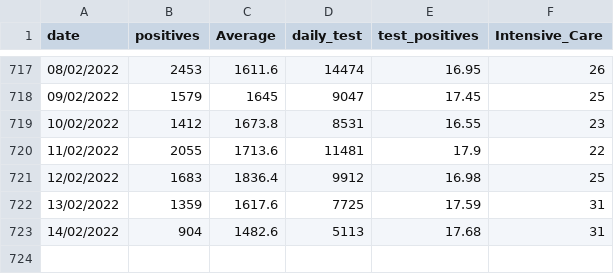
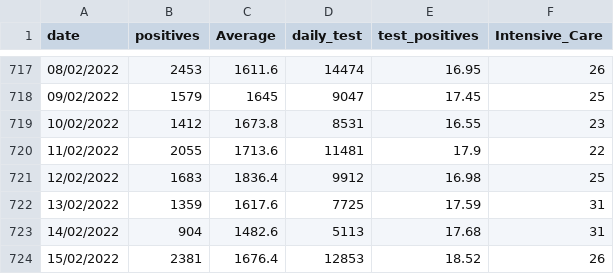
Before and after one commit to royeredouardunive/Covid19, a CSV file: Calabria.csv, drawn as a sheet; only a part is shown, gaps mark what is left out.

Commit message:
Daily Update

```diff
--- a/Calabria.csv
+++ b/Calabria.csv
@@ -723 +723,2 @@ date;positives;Average;daily_test;test_positives;Intensive_Care
 14/02/2022;904;1482.6;5113;17.68;31
+15/02/2022;2381;1676.4;12853;18.52;26
```
Also changed, not shown: Campania.csv, Emilia-Romagna.csv, 18 other files.
